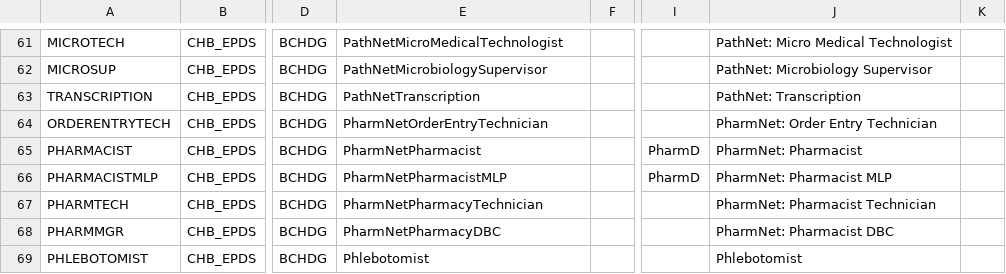
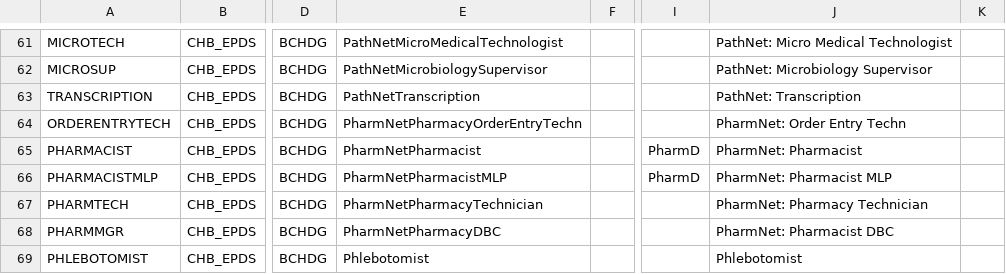
Before and after one commit to jowellsabino/DataGenerator, a CSV file: Personnel/InputFiles/BCH_Generics.csv, drawn as a sheet; only a part is shown, gaps mark what is left out; the diff covers the shown part only; the diff names each change by its address in the sheet, - before the commit and + after, or states it on an @@ line.

```diff
--- a/Personnel/InputFiles/BCH_Generics.csv
+++ b/Personnel/InputFiles/BCH_Generics.csv
-E64: PharmNetOrderEntryTechnician
+E64: PharmNetPharmacyOrderEntryTechn
-J64: PharmNet: Order Entry Technician
+J64: PharmNet: Order Entry Techn
-J67: PharmNet: Pharmacist Technician
+J67: PharmNet: Pharmacy Technician
```
Also changed, not shown: 1 removed row and 8 edited cells elsewhere in this file, 2 other files.
